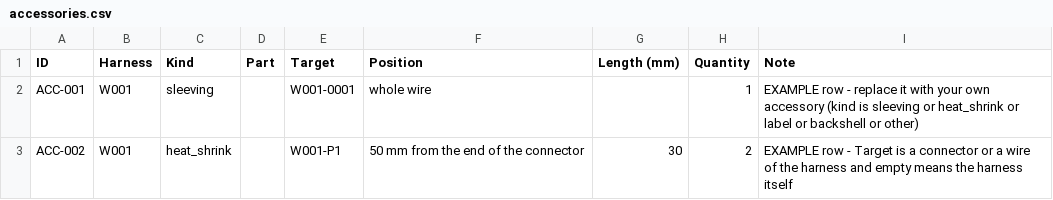
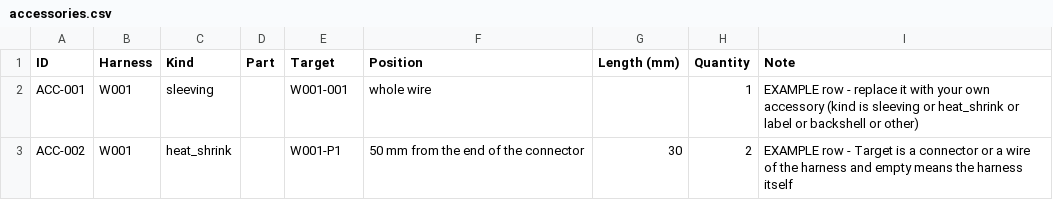
Before and after one commit to 0h3xn4/WireViz-HarnessDesignStudio, a CSV file: HarnessDesignStudio/src/harness_design_studio/resources/examples/templates/accessories.csv, drawn as a sheet.

```diff
--- a/HarnessDesignStudio/src/harness_design_studio/resources/examples/templates/accessories.csv
+++ b/HarnessDesignStudio/src/harness_design_studio/resources/examples/templates/accessories.csv
@@ -1,3 +1,3 @@
 ID,Harness,Kind,Part,Target,Position,Length (mm),Quantity,Note
-ACC-001,W001,sleeving,,W001-0001,whole wire,,1,EXAMPLE row - replace it with your own accessory (kind is sleeving or heat_shrink or label or backshell or other)
+ACC-001,W001,sleeving,,W001-001,whole wire,,1,EXAMPLE row - replace it with your own accessory (kind is sleeving or heat_shrink or label or backshell or other)
 ACC-002,W001,heat_shrink,,W001-P1,50 mm from the end of the connector,30,2,EXAMPLE row - Target is a connector or a wire of the harness and empty means the harness itself
```
Also changed, not shown: HarnessDesignStudio/compliance/sdd_components.csv, HarnessDesignStudio/src/harness_design_studio/resources/examples/templates/strip-lengths.csv, 3 other files.
